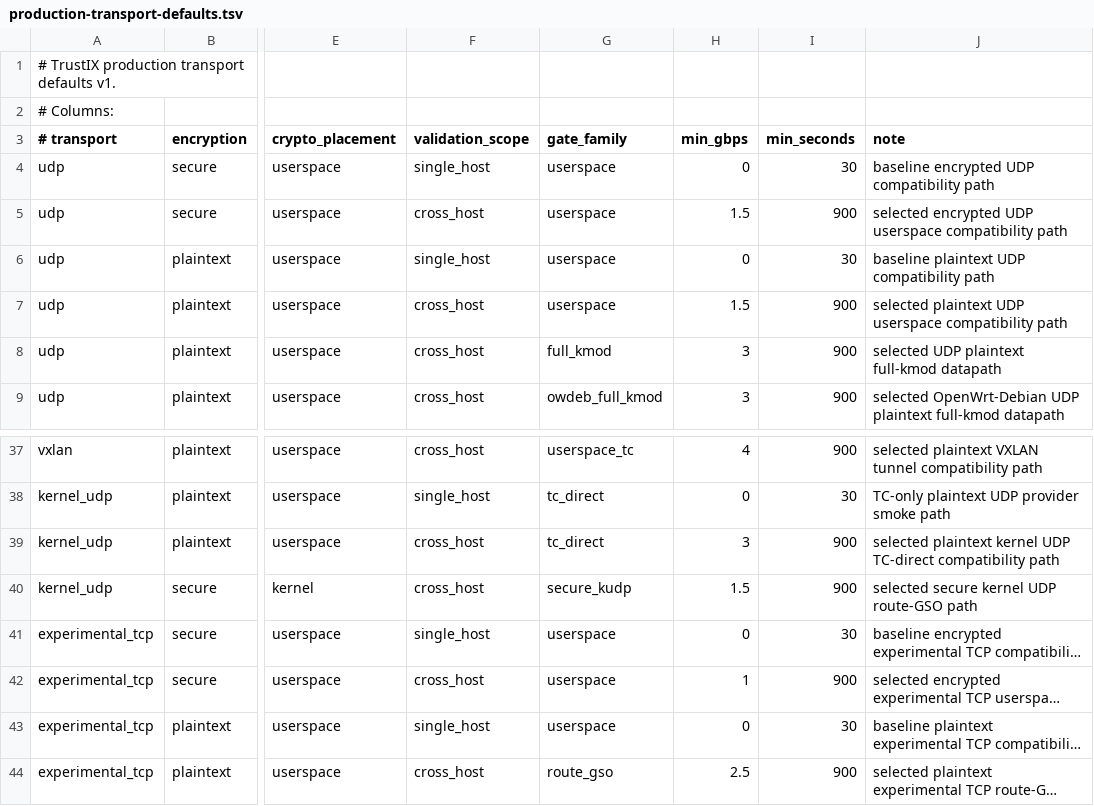
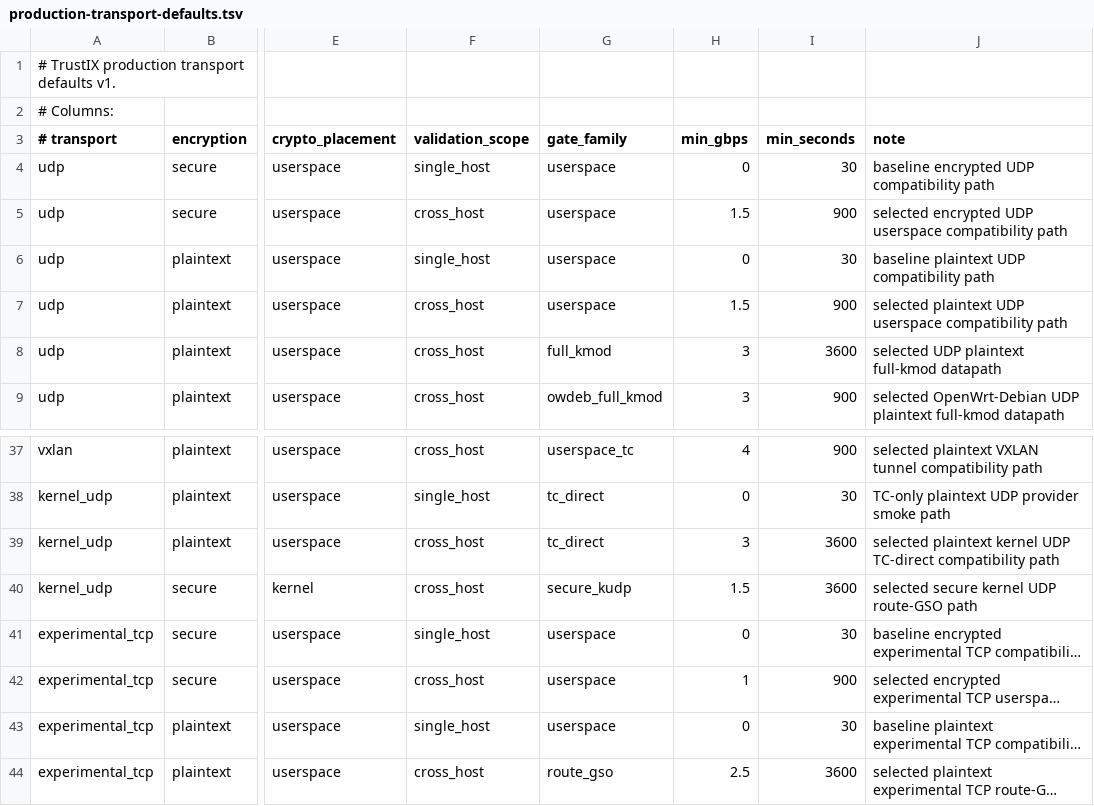
Before and after one commit to Unicode01/TrustIX, a TSV file: scripts/production-transport-defaults.tsv, drawn as a sheet; only a part is shown, gaps mark what is left out; long unchanged cells end in …; the diff names each change by its address in the sheet, - before the commit and + after, or states it on an @@ line.

```diff
--- a/scripts/production-transport-defaults.tsv
+++ b/scripts/production-transport-defaults.tsv
-I8 (min_seconds): 900
+I8 (min_seconds): 3600
-I39:I40 (min_seconds): 900
+I39:I40 (min_seconds): 3600
-I44 (min_seconds): 900
+I44 (min_seconds): 3600
```
Also changed, not shown: 4 other files.
